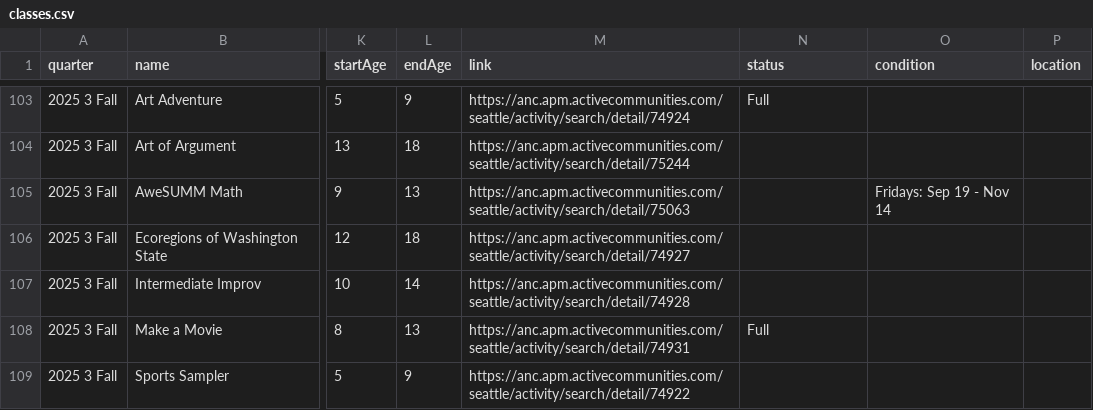
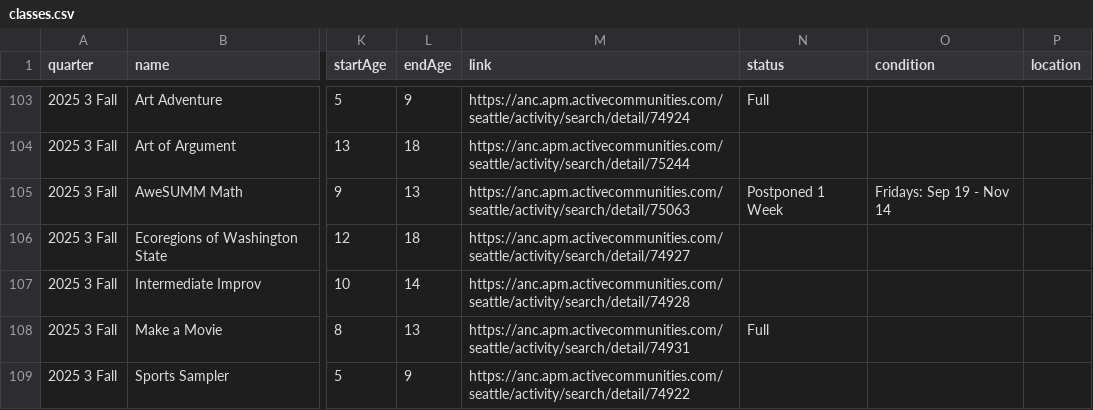
Before and after one commit to loyalheightshomeschool/loyalheightshomeschool, a CSV file: assets/data/classes.csv, drawn as a sheet; only a part is shown, gaps mark what is left out; the diff names each change by its address in the sheet, - before the commit and + after, or states it on an @@ line.

```diff
--- a/assets/data/classes.csv
+++ b/assets/data/classes.csv
-N105 (status): (empty)
+N105 (status): Postponed 1 Week
```
Also changed, not shown: 2 other files.
